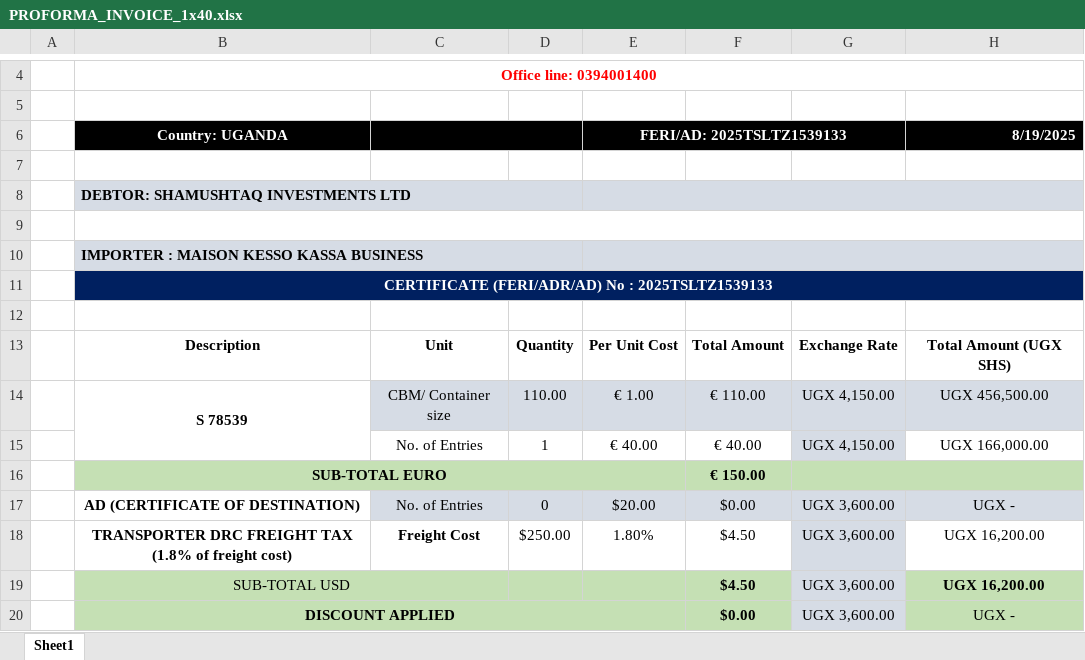
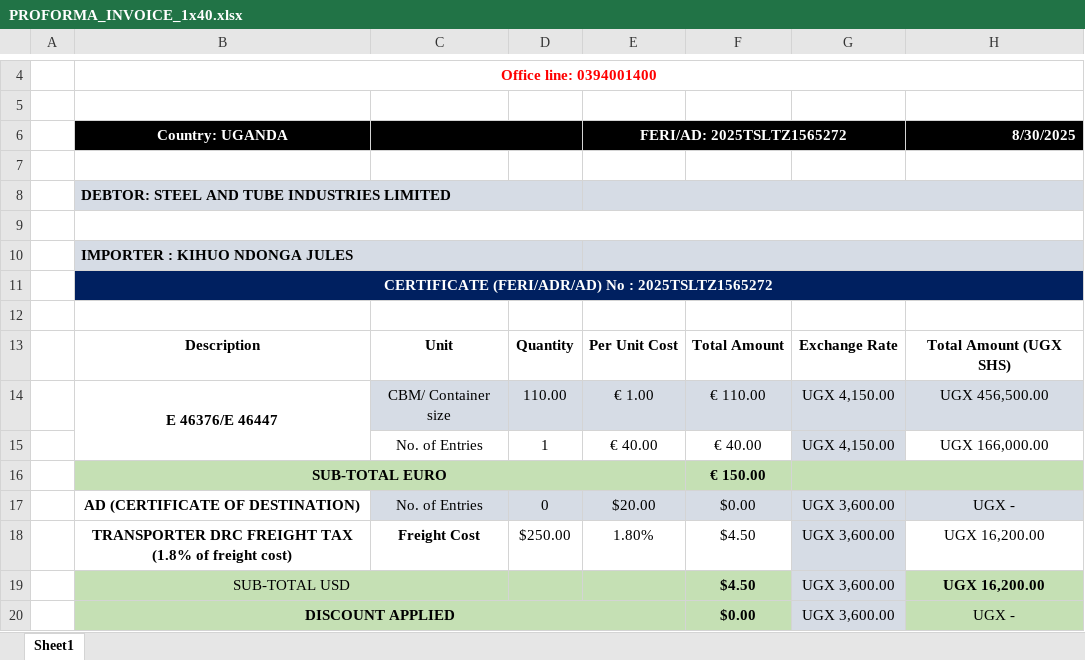
Before and after one commit to Boniface-devote/python-prototype, an Excel workbook: template/laban/PROFORMA_INVOICE_1x40.xlsx, sheet Sheet1, drawn as a sheet; only a part is shown, gaps mark what is left out; values as stored, in another font and other column widths than the file's, no borders; charts and pictures not drawn; the diff names each change by its address in the sheet, - before the commit and + after, or states it on an @@ line.

```diff
--- a/template/laban/PROFORMA_INVOICE_1x40.xlsx (sheet Sheet1)
+++ b/template/laban/PROFORMA_INVOICE_1x40.xlsx (sheet Sheet1)
-E6: FERI/AD: 2025TSLTZ1539133
+E6: FERI/AD: 2025TSLTZ1565272
-H6: 8/19/2025
+H6: 8/30/2025
-B8 (Country: UGANDA): DEBTOR: SHAMUSHTAQ INVESTMENTS LTD
+B8 (Country: UGANDA): DEBTOR: STEEL AND TUBE INDUSTRIES LIMITED
-B10 (Country: UGANDA): IMPORTER : MAISON KESSO KASSA BUSINESS
+B10 (Country: UGANDA): IMPORTER : KIHUO NDONGA JULES
-B11 (Country: UGANDA): …No : 2025TSLTZ1539133
+B11 (Country: UGANDA): …No : 2025TSLTZ1565272
-B14 (Country: UGANDA): S 78539
+B14 (Country: UGANDA): E 46376/E 46447
```
Also changed, not shown: template/busia/PROFORMA_Invoice.xlsx, template/laban/PROFORMA_INVOICE_1x20.xlsx, 12 other files.
